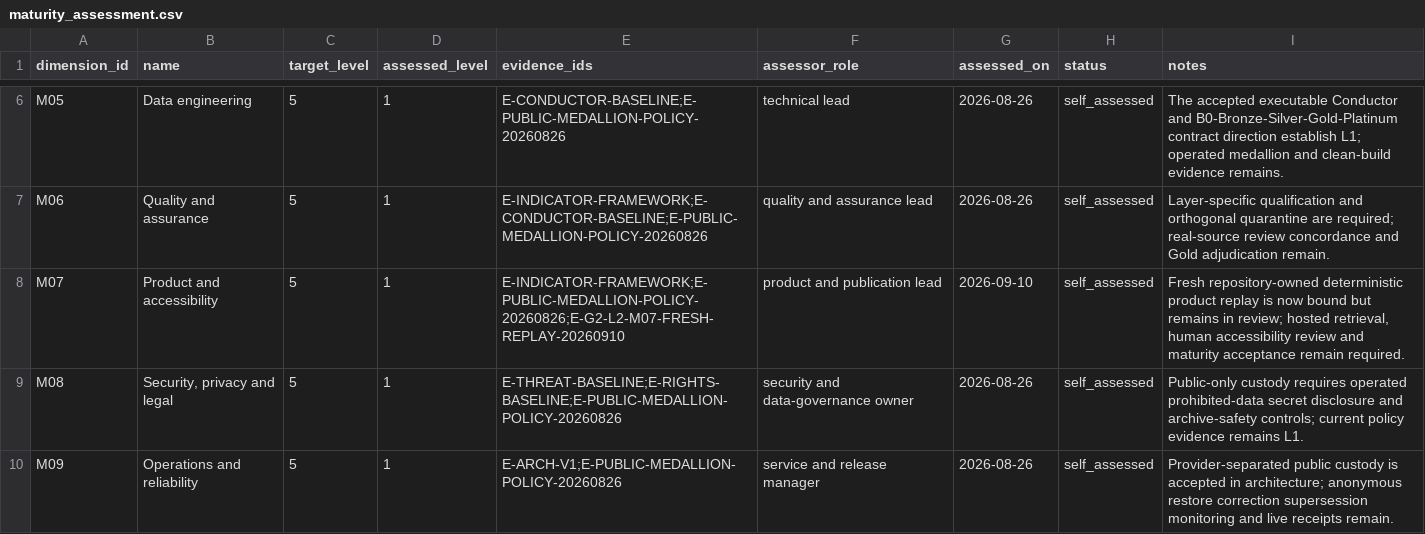
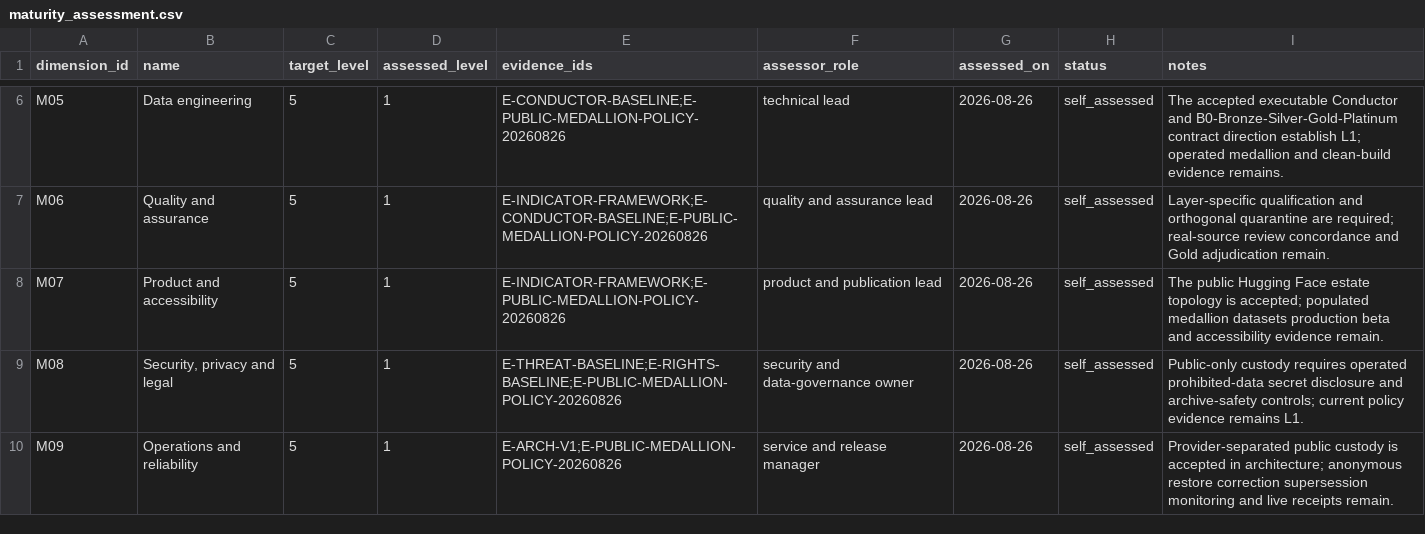
Before and after one commit to edithatogo/global-family-justice-data, a CSV file: programme/maturity_assessment.csv, drawn as a sheet; only a part is shown, gaps mark what is left out.

Commit message:
Keep pending M07 evidence out of assured floor

```diff
--- a/programme/maturity_assessment.csv
+++ b/programme/maturity_assessment.csv
@@ -7,3 +7,3 @@ M05,Data engineering,5,1,E-CONDUCTOR-BASELINE;E-PUBLIC-MEDALLION-POLICY-20260826
 M06,Quality and assurance,5,1,E-INDICATOR-FRAMEWORK;E-CONDUCTOR-BASELINE;E-PUBLIC-MEDALLION-POLICY-20260826,quality and assurance lead,2026-08-26,self_assessed,Layer-specific qualification and orthogonal quarantine are required; real-source review concordance and Gold adjudication remain.
-M07,Product and accessibility,5,1,E-INDICATOR-FRAMEWORK;E-PUBLIC-MEDALLION-POLICY-20260826;E-G2-L2-M07-FRESH-REPLAY-20260910,product and publication lead,2026-09-10,self_assessed,"Fresh repository-owned deterministic product replay is now bound but remains in review; hosted retrieval, human accessibility review and maturity acceptance remain required."
+M07,Product and accessibility,5,1,E-INDICATOR-FRAMEWORK;E-PUBLIC-MEDALLION-POLICY-20260826,product and publication lead,2026-08-26,self_assessed,The public Hugging Face estate topology is accepted; populated medallion datasets production beta and accessibility evidence remain.
 M08,"Security, privacy and legal",5,1,E-THREAT-BASELINE;E-RIGHTS-BASELINE;E-PUBLIC-MEDALLION-POLICY-20260826,security and data-governance owner,2026-08-26,self_assessed,Public-only custody requires operated prohibited-data secret disclosure and archive-safety controls; current policy evidence remains L1.
```
Also changed, not shown: 3 other files.
